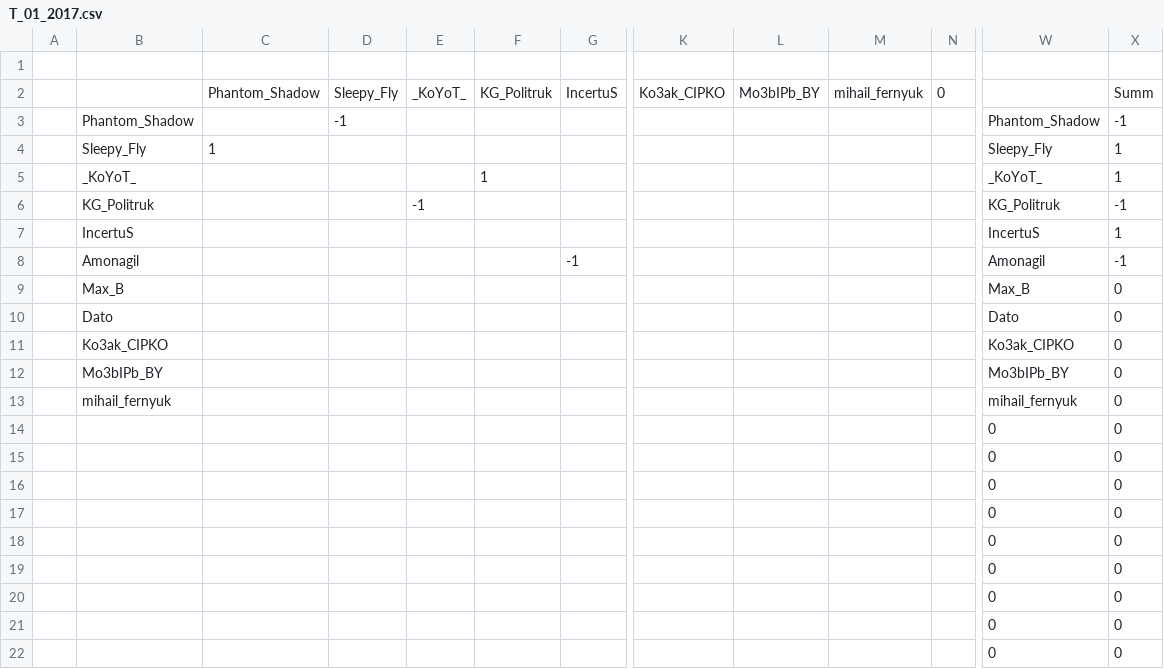
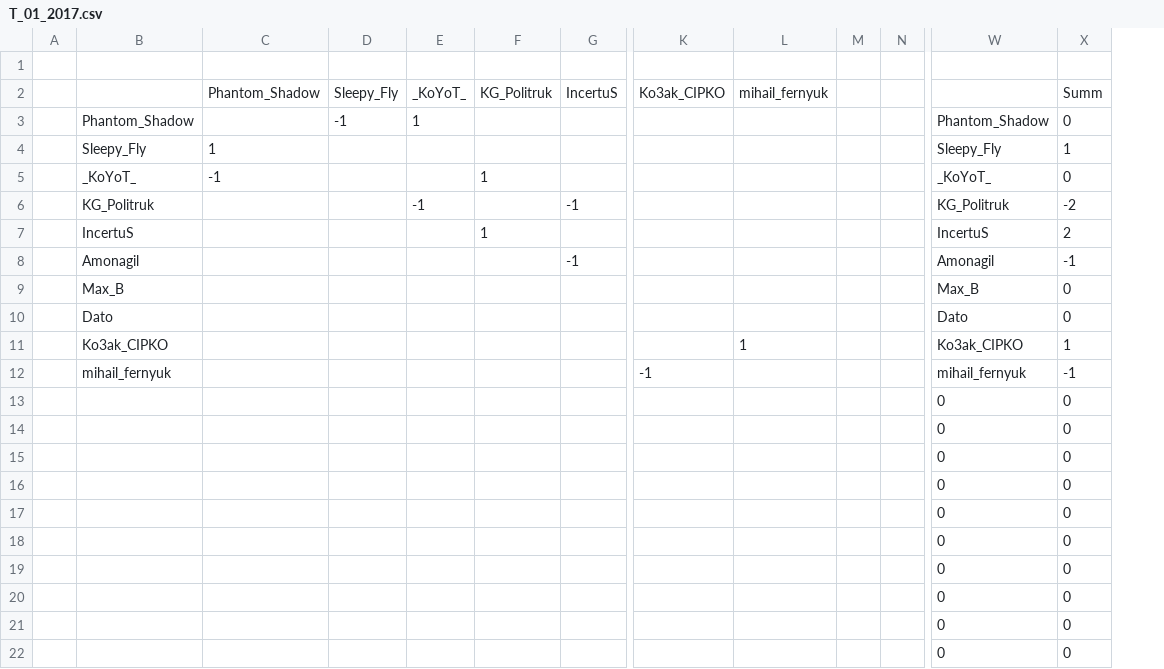
Before and after one commit to DrGonzzo/tournament, a CSV file: T_01_2017.csv, drawn as a sheet; only a part is shown, gaps mark what is left out; removed rows and columns are numbered as before the commit, all else as after; rows hold the shown columns only; the diff names each change by its address in the sheet, - before the commit and + after, or states it on an @@ line.

Commit message:
Add files via upload

```diff
--- a/T_01_2017.csv
+++ b/T_01_2017.csv
-column L, row 2: Mo3bIPb_BY
+column M, empty
-N2: 0
+N2: (empty)
-E3: (empty)
+E3: 1
-X3: -1
+X3: 0
-C5: (empty)
+C5: -1
-X5: 1
+X5: 0
-G6: (empty)
+G6: -1
-X6: -1
+X6: -2
-F7: (empty)
+F7: 1
-X7: 1
+X7: 2
-L11: (empty)
+L11: 1
-X11: 0
+X11: 1
-row 12:  | Mo3bIPb_BY |  |  |  |  |  |  |  |  |  | Mo3bIPb_BY | 0
+row 12:  | mihail_fernyuk |  |  |  |  |  | -1 |  |  |  | mihail_fernyuk | -1
-B13: mihail_fernyuk
+B13: (empty)
-W13: mihail_fernyuk
+W13: 0
```
